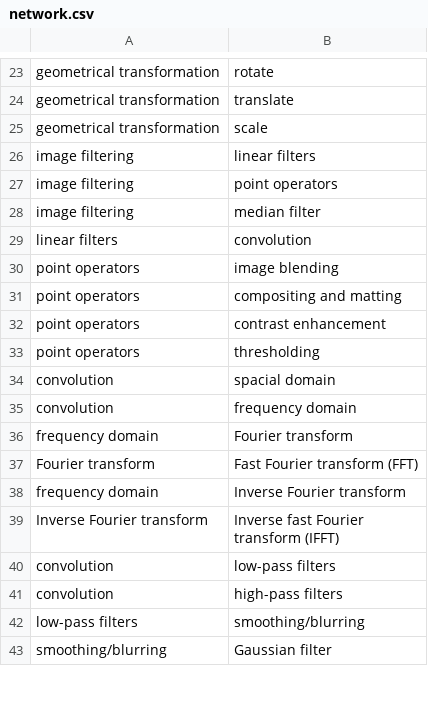
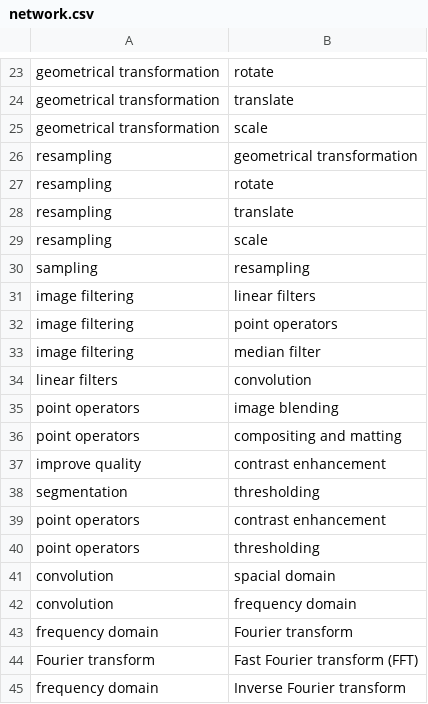
Before and after one commit to Camium02/ICE-3111-Computer_Vision, a CSV file: mindmap/network.csv, drawn as a sheet; only a part is shown, gaps mark what is left out; the shorter side is filled out with more unchanged rows.

Commit message:
Update the mindmap.

```diff
--- a/mindmap/network.csv
+++ b/mindmap/network.csv
@@ -25,2 +25,7 @@ geometrical transformation,translate
 geometrical transformation,scale
+resampling,geometrical transformation
+resampling,rotate
+resampling,translate
+resampling,scale
+sampling,resampling
 image filtering,linear filters
@@ -31,2 +36,4 @@ point operators,image blending
 point operators,compositing and matting
+improve quality,contrast enhancement
+segmentation,thresholding
 point operators,contrast enhancement
```
Also changed, not shown: 2 other files.
